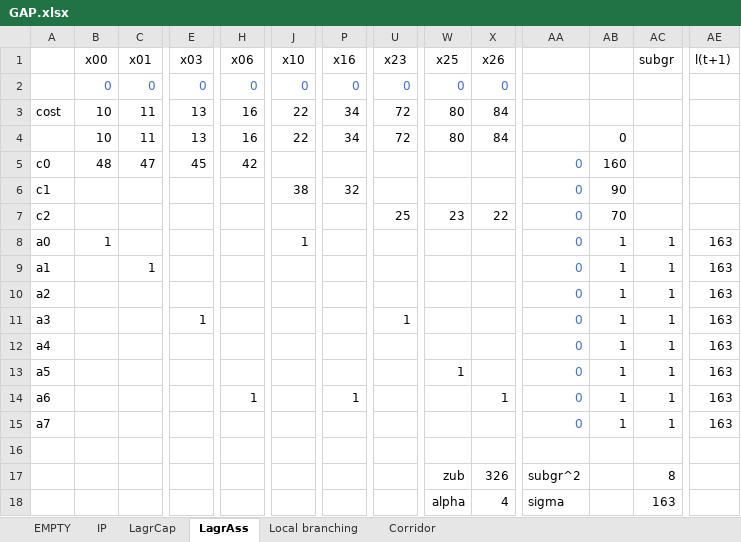
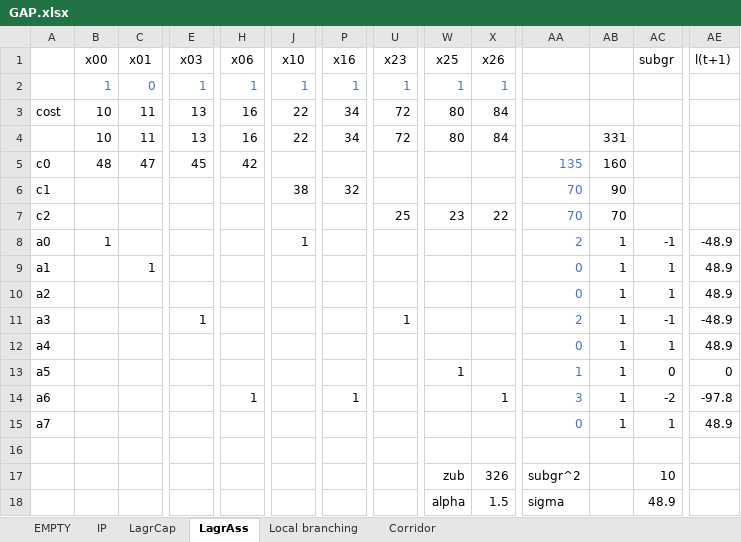
Before and after one commit to maniezzo/MatheuristicsCourse, an Excel workbook: GAP.xlsx, sheet LagrAss, drawn as a sheet; only a part is shown, gaps mark what is left out; values as stored, in another font and other column widths than the file's, no borders; the diff names each change by its address in the sheet, - before the commit and + after, or states it on an @@ line.

```diff
--- a/GAP.xlsx (sheet LagrAss)
+++ b/GAP.xlsx (sheet LagrAss)
-B2 (x00): 0
+B2 (x00): 1
-E2 (x03): 0
+E2 (x03): 1
-H2 (x06): 0
+H2 (x06): 1
-J2 (x10): 0
+J2 (x10): 1
-P2 (x16): 0
+P2 (x16): 1
-U2 (x23): 0
+U2 (x23): 1
-W2 (x25): 0
+W2 (x25): 1
-X2 (x26): 0
+X2 (x26): 1
-AB4: 0
+AB4: 331
-AA5: 0
+AA5: 135
-AA6:AA7: 0
+AA6:AA7: 70
-AA8: 0
+AA8: 2
-AC8 (subgr): 1
+AC8 (subgr): -1
-AE8 (l(t+1)): 163
+AE8 (l(t+1)): -48.9
-AE9:AE10 (l(t+1)): 163
+AE9:AE10 (l(t+1)): 48.9
-AA11: 0
+AA11: 2
-AC11 (subgr): 1
+AC11 (subgr): -1
-AE11 (l(t+1)): 163
+AE11 (l(t+1)): -48.9
-AE12 (l(t+1)): 163
+AE12 (l(t+1)): 48.9
-AA13: 0
+AA13: 1
-AC13 (subgr): 1
+AC13 (subgr): 0
-AE13 (l(t+1)): 163
+AE13 (l(t+1)): 0
-AA14: 0
+AA14: 3
-AC14 (subgr): 1
+AC14 (subgr): -2
-AE14 (l(t+1)): 163
+AE14 (l(t+1)): -97.8
-AE15 (l(t+1)): 163
+AE15 (l(t+1)): 48.9
-AC17 (subgr): 8
+AC17 (subgr): 10
-X18 (x26): 4
+X18 (x26): 1.5
-AC18 (subgr): 163
+AC18 (subgr): 48.9
```
Also changed, not shown: sheet LagrCap, formulas that keep their value.
